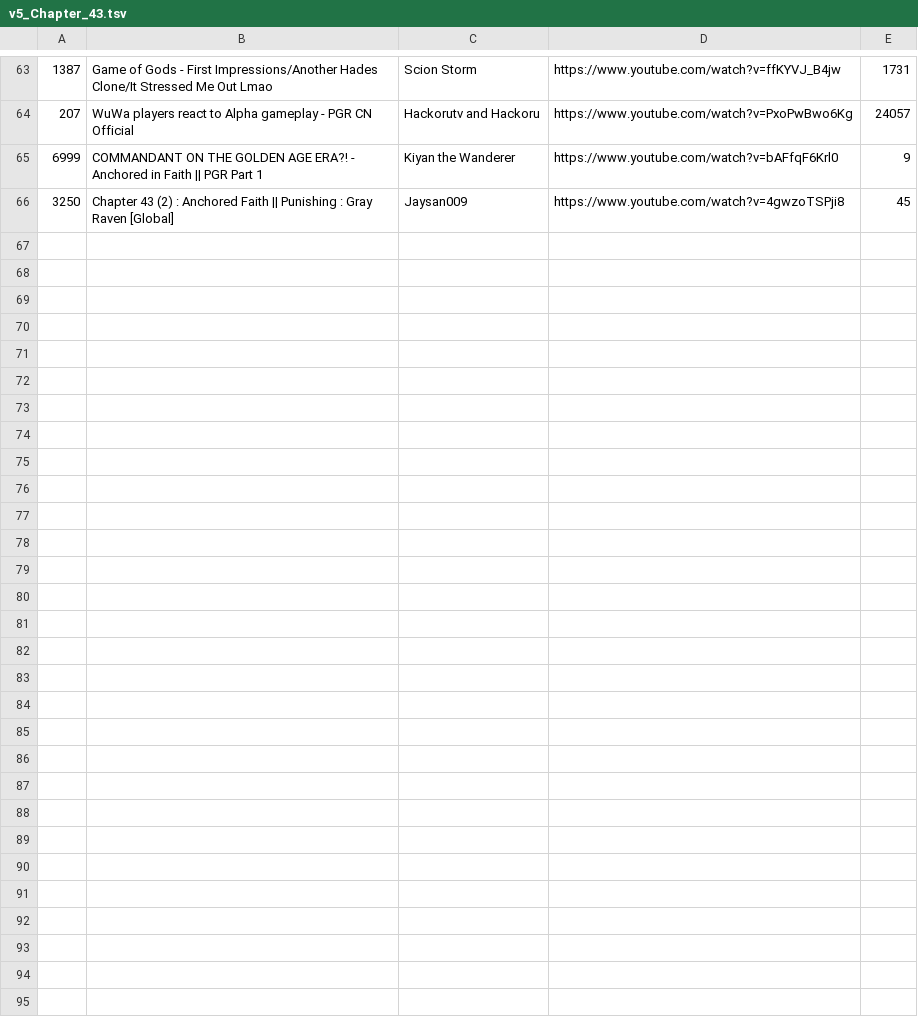
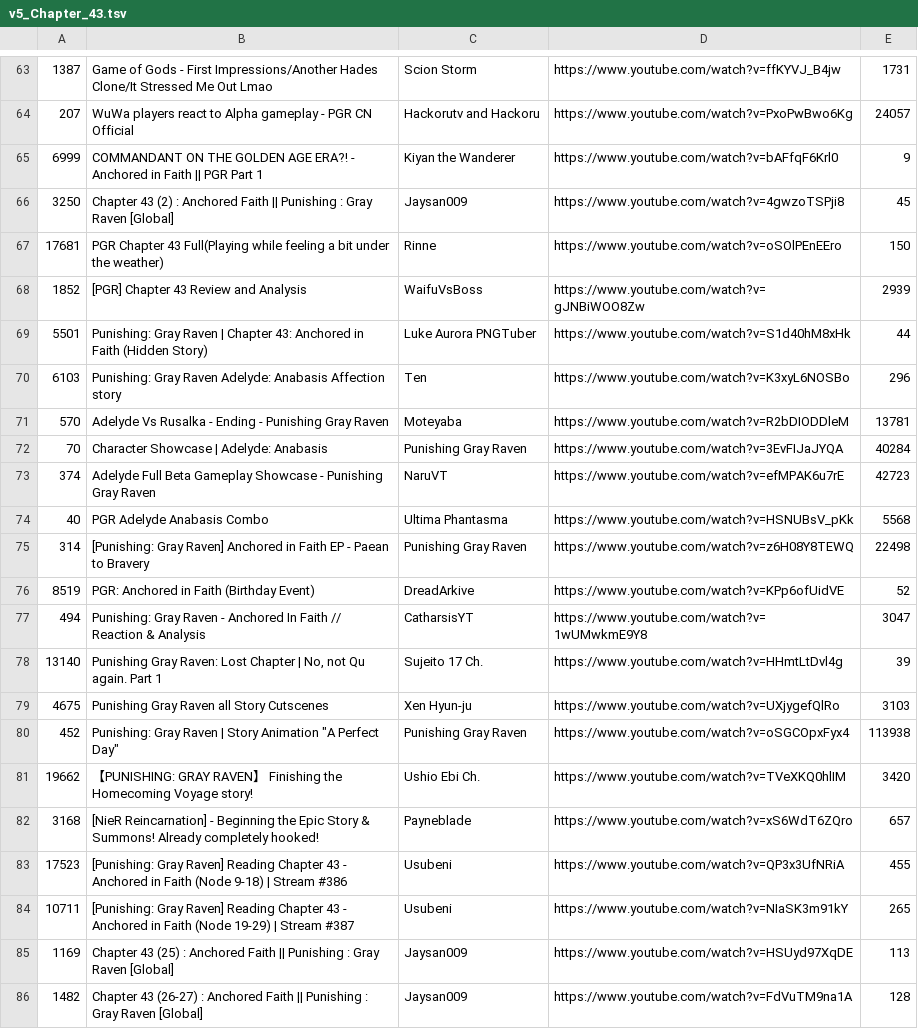
Before and after one commit to FichteFoll/gacha-game-story-length-analysis, a TSV file: punishing-gray-raven/data/evidence/v5_Chapter_43.tsv, drawn as a sheet; only a part is shown, gaps mark what is left out; the diff covers the shown part only; the diff names each change by its address in the sheet, - before the commit and + after, or states it on an @@ line.

```diff
--- a/punishing-gray-raven/data/evidence/v5_Chapter_43.tsv
+++ b/punishing-gray-raven/data/evidence/v5_Chapter_43.tsv
+row 67: 17681 | PGR Chapter 43 Full(Playing while feeling a bit under the weather) | Rinne | https://www.youtube.com/watch?v=oSOlPEnEEro | 150
+row 68: 1852 | [PGR] Chapter 43 Review and Analysis | WaifuVsBoss | https://www.youtube.com/watch?v=gJNBiWOO8Zw | 2939
+row 69: 5501 | Punishing: Gray Raven | Chapter 43: Anchored in Faith (Hidden Story) | Luke Aurora PNGTuber | https://www.youtube.com/watch?v=S1d40hM8xHk | 44
+row 70: 6103 | Punishing: Gray Raven Adelyde: Anabasis Affection story | Ten | https://www.youtube.com/watch?v=K3xyL6NOSBo | 296
+row 71: 570 | Adelyde Vs Rusalka - Ending - Punishing Gray Raven | Moteyaba | https://www.youtube.com/watch?v=R2bDIODDleM | 13781
+row 72: 70 | Character Showcase | Adelyde: Anabasis | Punishing Gray Raven | https://www.youtube.com/watch?v=3EvFIJaJYQA | 40284
+row 73: 374 | Adelyde Full Beta Gameplay Showcase - Punishing Gray Raven | NaruVT | https://www.youtube.com/watch?v=efMPAK6u7rE | 42723
+row 74: 40 | PGR Adelyde Anabasis Combo | Ultima Phantasma | https://www.youtube.com/watch?v=HSNUBsV_pKk | 5568
+row 75: 314 | [Punishing: Gray Raven] Anchored in Faith EP - Paean to Bravery | Punishing Gray Raven | https://www.youtube.com/watch?v=z6H08Y8TEWQ | 22498
+row 76: 8519 | PGR: Anchored in Faith (Birthday Event) | DreadArkive | https://www.youtube.com/watch?v=KPp6ofUidVE | 52
+row 77: 494 | Punishing: Gray Raven - Anchored In Faith // Reaction & Analysis | CatharsisYT | https://www.youtube.com/watch?v=1wUMwkmE9Y8 | 3047
+row 78: 13140 | Punishing Gray Raven: Lost Chapter | No, not Qu again. Part 1 | Sujeito 17 Ch. | https://www.youtube.com/watch?v=HHmtLtDvl4g | 39
+row 79: 4675 | Punishing Gray Raven all Story Cutscenes | Xen Hyun-ju | https://www.youtube.com/watch?v=UXjygefQlRo | 3103
+row 80: 452 | Punishing: Gray Raven | Story Animation "A Perfect Day" | Punishing Gray Raven | https://www.youtube.com/watch?v=oSGCOpxFyx4 | 113938
+row 81: 19662 | 【PUNISHING: GRAY RAVEN】 Finishing the Homecoming Voyage story! | Ushio Ebi Ch. | https://www.youtube.com/watch?v=TVeXKQ0hlIM | 3420
+row 82: 3168 | [NieR Reincarnation] - Beginning the Epic Story & Summons! Already completely hooked! | Payneblade | https://www.youtube.com/watch?v=xS6WdT6ZQro | 657
+row 83: 17523 | [Punishing: Gray Raven] Reading Chapter 43 - Anchored in Faith (Node 9-18) | Stream #386 | Usubeni | https://www.youtube.com/watch?v=QP3x3UfNRiA | 455
+row 84: 10711 | [Punishing: Gray Raven] Reading Chapter 43 - Anchored in Faith (Node 19-29) | Stream #387 | Usubeni | https://www.youtube.com/watch?v=NIaSK3m91kY | 265
+row 85: 1169 | Chapter 43 (25) : Anchored Faith || Punishing : Gray Raven [Global] | Jaysan009 | https://www.youtube.com/watch?v=HSUyd97XqDE | 113
+row 86: 1482 | Chapter 43 (26-27) : Anchored Faith || Punishing : Gray Raven [Global] | Jaysan009 | https://www.youtube.com/watch?v=FdVuTM9na1A | 128
```
Also changed, not shown: 20 added rows elsewhere in this file, punishing-gray-raven/data/acts.tsv, punishing-gray-raven/data/evidence/v4_Chapter_41.tsv, 12 other files.
